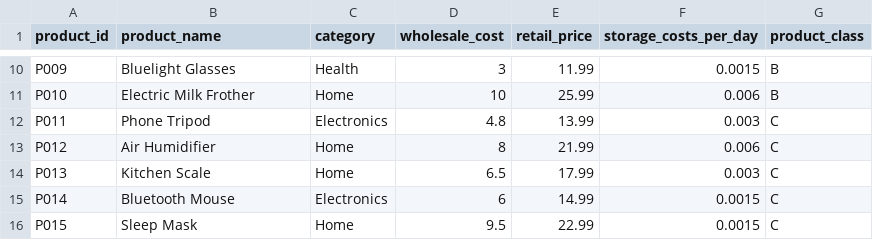
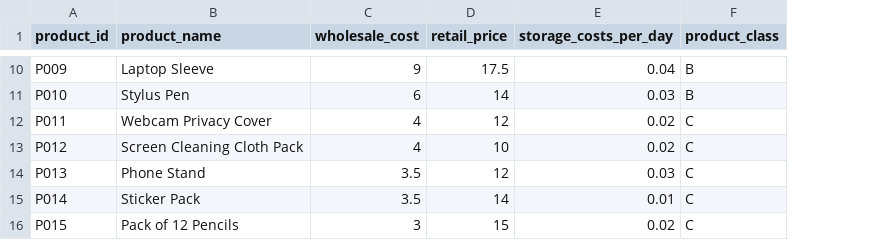
Before and after one commit to markus-pettersen/logistics-simulation, a CSV file: simulation/data/dim_products.csv, drawn as a sheet; only a part is shown, gaps mark what is left out; removed rows and columns are numbered as before the commit, all else as after; the diff covers the shown part only; the diff names each change by its address in the sheet, - before the commit and + after, or states it on an @@ line.

```diff
--- a/simulation/data/dim_products.csv
+++ b/simulation/data/dim_products.csv
-column C (category), rows 10-16: Health | Home | Electronics | Home | Home | Electronics | Home
-B10 (product_name): Bluelight Glasses
+B10 (product_name): Laptop Sleeve
-C10 (wholesale_cost): 3
+C10 (wholesale_cost): 9
-D10 (retail_price): 11.99
+D10 (retail_price): 17.5
-E10 (storage_costs_per_day): 0.0015
+E10 (storage_costs_per_day): 0.04
-B11 (product_name): Electric Milk Frother
+B11 (product_name): Stylus Pen
-C11 (wholesale_cost): 10
+C11 (wholesale_cost): 6
-D11 (retail_price): 25.99
+D11 (retail_price): 14
-E11 (storage_costs_per_day): 0.006
+E11 (storage_costs_per_day): 0.03
-B12 (product_name): Phone Tripod
+B12 (product_name): Webcam Privacy Cover
-C12 (wholesale_cost): 4.8
+C12 (wholesale_cost): 4
-D12 (retail_price): 13.99
+D12 (retail_price): 12
-E12 (storage_costs_per_day): 0.003
+E12 (storage_costs_per_day): 0.02
-B13 (product_name): Air Humidifier
+B13 (product_name): Screen Cleaning Cloth Pack
-C13 (wholesale_cost): 8
+C13 (wholesale_cost): 4
-D13 (retail_price): 21.99
+D13 (retail_price): 10
-E13 (storage_costs_per_day): 0.006
+E13 (storage_costs_per_day): 0.02
-B14 (product_name): Kitchen Scale
+B14 (product_name): Phone Stand
-C14 (wholesale_cost): 6.5
+C14 (wholesale_cost): 3.5
-D14 (retail_price): 17.99
+D14 (retail_price): 12
-E14 (storage_costs_per_day): 0.003
+E14 (storage_costs_per_day): 0.03
-B15 (product_name): Bluetooth Mouse
+B15 (product_name): Sticker Pack
-C15 (wholesale_cost): 6
+C15 (wholesale_cost): 3.5
-D15 (retail_price): 14.99
+D15 (retail_price): 14
-E15 (storage_costs_per_day): 0.0015
+E15 (storage_costs_per_day): 0.01
-B16 (product_name): Sleep Mask
+B16 (product_name): Pack of 12 Pencils
-C16 (wholesale_cost): 9.5
+C16 (wholesale_cost): 3
-D16 (retail_price): 22.99
+D16 (retail_price): 15
-E16 (storage_costs_per_day): 0.0015
+E16 (storage_costs_per_day): 0.02
```
Also changed, not shown: 29 edited cells elsewhere in this file, 3 other files.
